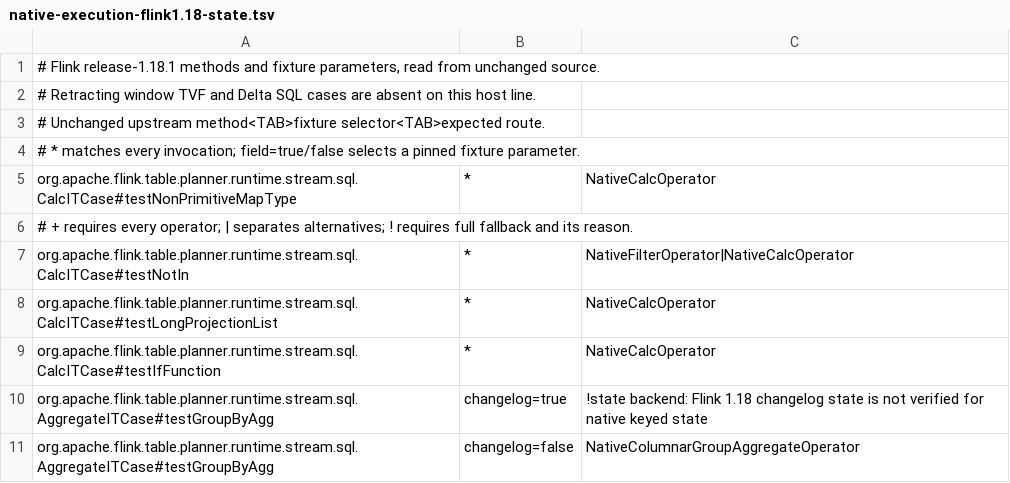
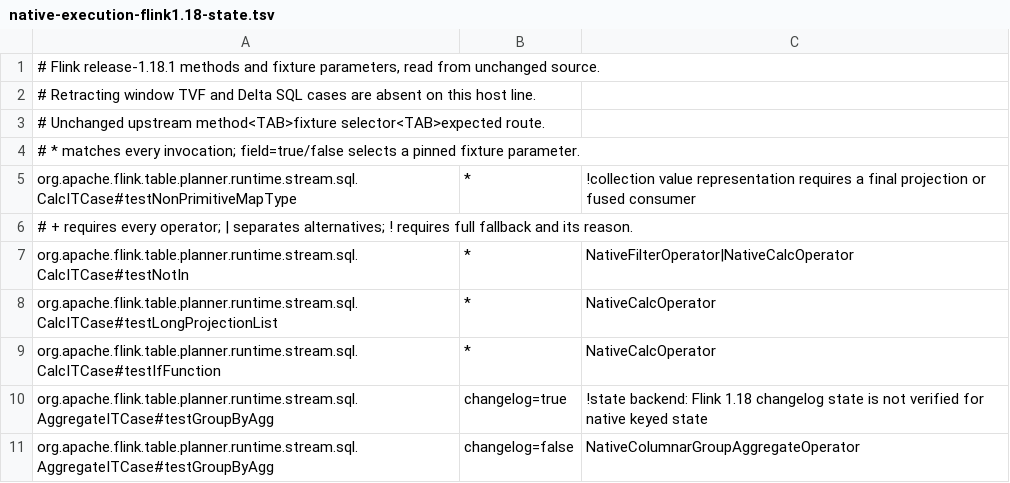
Before and after one commit to Flanderzz/StreamFusion, a TSV file: dev/flink-suite/agent/src/main/resources/native-execution-flink1.18-state.tsv, drawn as a sheet; only a part is shown.

Commit message:
Retain verified MAP entry execution and exact legacy output bounds
Basic MAP_ENTRIES creates fresh entry rows, including MAP_FROM_ARRAYS with equal operands. Preserve that existing native route instead of treating its output as an unverified input-row representation. Keep the fallible-operand guard and update STRING search assertions to require their newly supported native functions.

The unchanged Flink 1.18 MAP fixture hits the existing legacy-output representation boundary, unlike its 2.2 counterpart. Pin that exact fallback in both 1.18 contract resources and the runtime-route scope; do not relax #234 admission to satisfy a coverage expectation. Standard runtime-source constructor tests remain native on both lines.

The expanded 500-case matrix passes on both released lines, with 7 and 108 capability/established-guard skips and no failures. Agent self-tests pass with all three resources; strict docs and native formatting pass. Refs #505.

```diff
--- a/dev/flink-suite/agent/src/main/resources/native-execution-flink1.18-state.tsv
+++ b/dev/flink-suite/agent/src/main/resources/native-execution-flink1.18-state.tsv
@@ -4,3 +4,3 @@
 # * matches every invocation; field=true/false selects a pinned fixture parameter.
-org.apache.flink.table.planner.runtime.stream.sql.CalcITCase#testNonPrimitiveMapType	*	NativeCalcOperator
+org.apache.flink.table.planner.runtime.stream.sql.CalcITCase#testNonPrimitiveMapType	*	!collection value representation requires a final projection or fused consumer
 # + requires every operator; | separates alternatives; ! requires full fallback and its reason.
```
Also changed, not shown: dev/flink-suite/agent/src/main/resources/native-execution-flink1.18.tsv, 6 other files.
